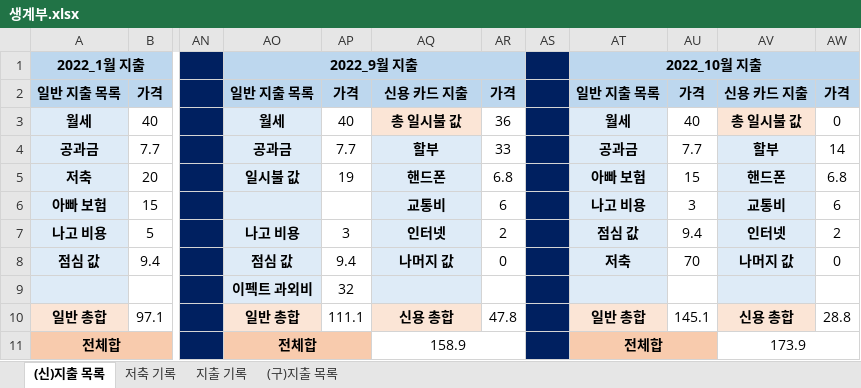
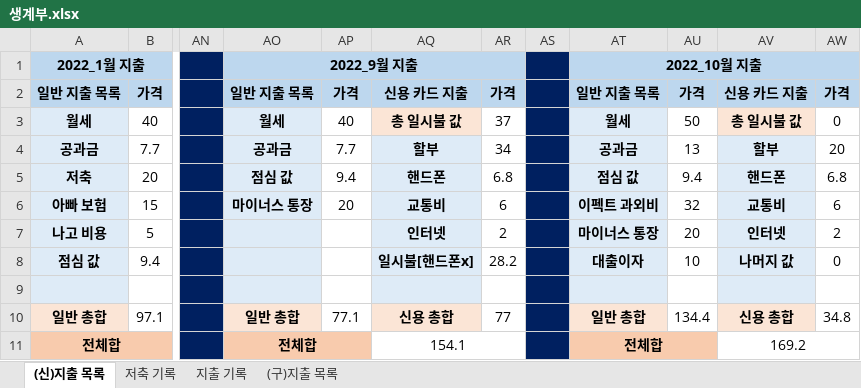
Before and after one commit to jungjinyeong/JinYeong_GitHub, an Excel workbook: 0. 기타 폴더/생계부.xlsx, sheet (신)지출 목록, drawn as a sheet; only a part is shown, gaps mark what is left out; values as stored, in another font and other column widths than the file's, no borders; the diff covers the shown part only; the diff names each change by its address in the sheet, - before the commit and + after, or states it on an @@ line.

```diff
--- a/0. 기타 폴더/생계부.xlsx (sheet (신)지출 목록)
+++ b/0. 기타 폴더/생계부.xlsx (sheet (신)지출 목록)
-AR3: 36
+AR3: 37
-AU3: 40
+AU3: 50
-AR4: 33
+AR4: 34
-AU4: 7.7
+AU4: 13
-AW4: 14
+AW4: 20
-AO5: 일시불 값
+AO5: 점심 값
-AP5: 19
+AP5: 9.4
-AT5: 아빠 보험
+AT5: 점심 값
-AU5: 15
+AU5: 9.4
-AO6: (empty)
+AO6: 마이너스 통장
-AP6: (empty)
+AP6: 20
-AT6: 나고 비용
+AT6: 이펙트 과외비
-AU6: 3
+AU6: 32
-AO7: 나고 비용
+AO7: (empty)
-AP7: 3
+AP7: (empty)
-AT7: 점심 값
+AT7: 마이너스 통장
-AU7: 9.4
+AU7: 20
-AO8: 점심 값
+AO8: (empty)
-AP8: 9.4
+AP8: (empty)
-AQ8: 나머지 값
+AQ8: 일시불[핸드폰x]
-AR8: 0
+AR8: 28.2
-AT8: 저축
+AT8: 대출이자
-AU8: 70
+AU8: 10
-AO9: 이펙트 과외비
+AO9: (empty)
-AP9: 32
+AP9: (empty)
-AP10: 111.1
+AP10: 77.1
-AR10: 47.8
+AR10: 77
-AU10: 145.1
+AU10: 134.4
-AW10: 28.8
+AW10: 34.8
-AQ11: 158.9
+AQ11: 154.1
-AV11: 173.9
+AV11: 169.2
```
Also changed, not shown: 2 edited cells elsewhere in this sheet, sheet 지출 기록, sheet 저축 기록, 4 other files.
